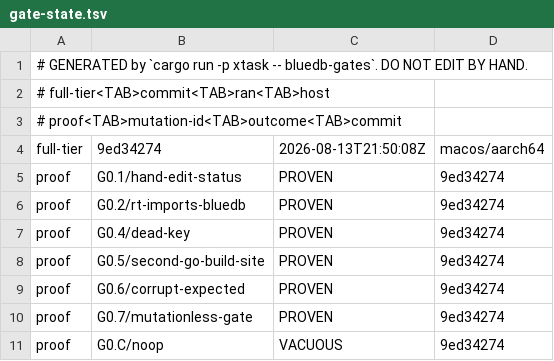
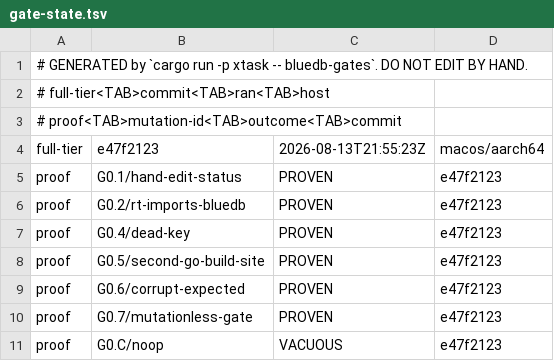
Before and after one commit to anzellai/sky, a TSV file: docs/bluedb/gate-state.tsv, drawn as a sheet.

```diff
--- a/docs/bluedb/gate-state.tsv
+++ b/docs/bluedb/gate-state.tsv
@@ -3,9 +3,9 @@
 # proof<TAB>mutation-id<TAB>outcome<TAB>commit
-full-tier	9ed34274	2026-08-13T21:50:08Z	macos/aarch64
-proof	G0.1/hand-edit-status	PROVEN	9ed34274
-proof	G0.2/rt-imports-bluedb	PROVEN	9ed34274
-proof	G0.4/dead-key	PROVEN	9ed34274
-proof	G0.5/second-go-build-site	PROVEN	9ed34274
-proof	G0.6/corrupt-expected	PROVEN	9ed34274
-proof	G0.7/mutationless-gate	PROVEN	9ed34274
-proof	G0.C/noop	VACUOUS	9ed34274
+full-tier	e47f2123	2026-08-13T21:55:23Z	macos/aarch64
+proof	G0.1/hand-edit-status	PROVEN	e47f2123
+proof	G0.2/rt-imports-bluedb	PROVEN	e47f2123
+proof	G0.4/dead-key	PROVEN	e47f2123
+proof	G0.5/second-go-build-site	PROVEN	e47f2123
+proof	G0.6/corrupt-expected	PROVEN	e47f2123
+proof	G0.7/mutationless-gate	PROVEN	e47f2123
+proof	G0.C/noop	VACUOUS	e47f2123
```
Also changed, not shown: 5 other files.
